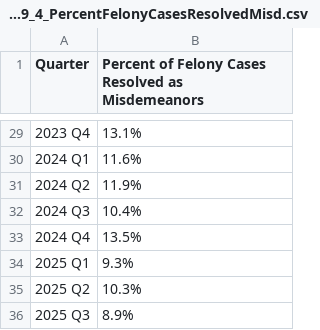
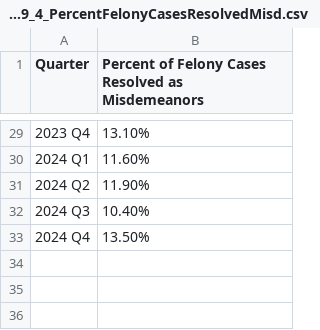
Before and after one commit to dstemenluc/CCJ.SantaClara, a CSV file: ppi_9_4_PercentFelonyCasesResolvedMisd.csv, drawn as a sheet; only a part is shown, gaps mark what is left out; the diff covers the shown part only.

```diff
--- a/ppi_9_4_PercentFelonyCasesResolvedMisd.csv
+++ b/ppi_9_4_PercentFelonyCasesResolvedMisd.csv
@@ -29,8 +29,5 @@ Quarter,Percent of Felony Cases Resolved as Misdemeanors
-2023 Q4,13.1%
-2024 Q1,11.6%
-2024 Q2,11.9%
-2024 Q3,10.4%
-2024 Q4,13.5%
-2025 Q1,9.3%
-2025 Q2,10.3%
-2025 Q3,8.9%
+2023 Q4,13.10%
+2024 Q1,11.60%
+2024 Q2,11.90%
+2024 Q3,10.40%
+2024 Q4,13.50%
```
Also changed, not shown: 27 edited cells elsewhere in this file.
